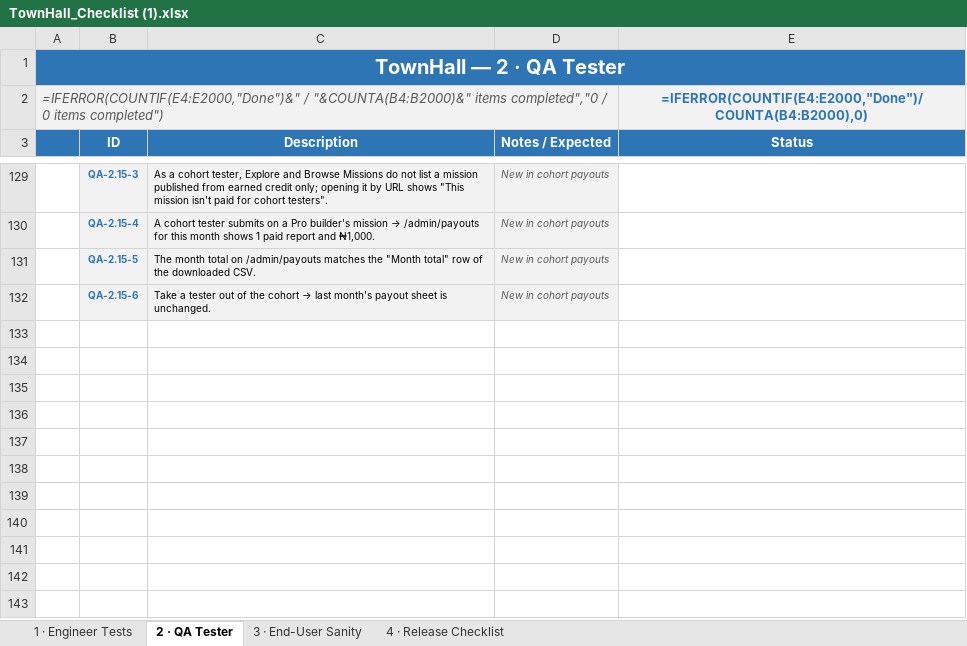
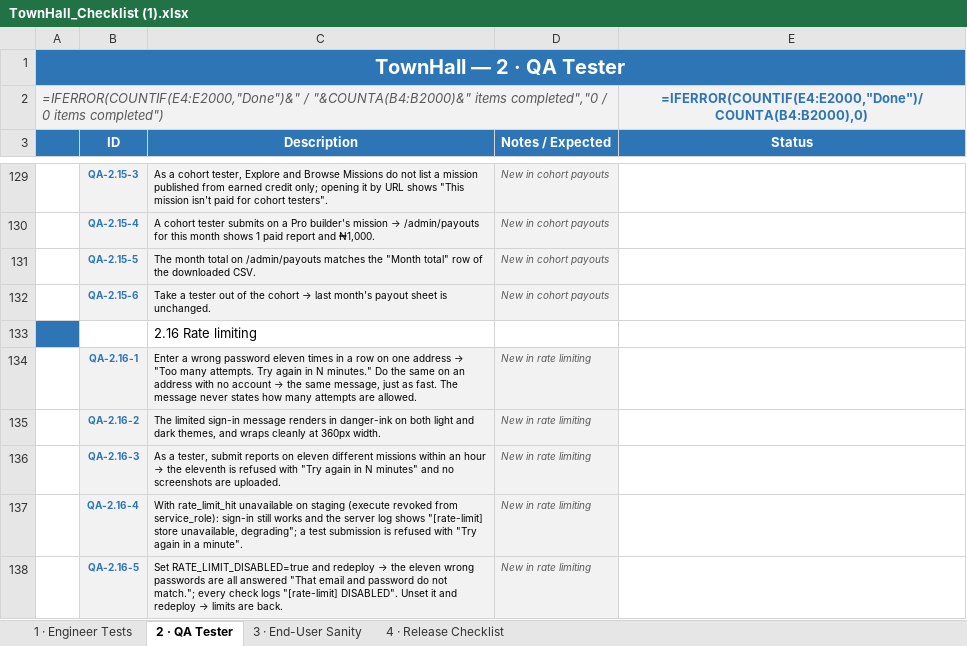
Before and after one commit to Chrisemeka/town_hall, an Excel workbook: TownHall_Checklist (1).xlsx, sheet 2 · QA Tester, drawn as a sheet; only a part is shown, gaps mark what is left out; values as stored, in another font and other column widths than the file's, no borders; formulas without a stored value are shown as written; conditional formats not drawn; the diff names each change by its address in the sheet, - before the commit and + after, or states it on an @@ line.

```diff
--- a/TownHall_Checklist (1).xlsx (sheet 2 · QA Tester)
+++ b/TownHall_Checklist (1).xlsx (sheet 2 · QA Tester)
+row 133:  |  | 2.16 Rate limiting
+row 134:  | QA-2.16-1 | Enter a wrong password eleven times in a row on one address → "Too many attempts. Try again in N minutes." Do the same on an address with no account → the same message, just as fast. The message never states how many attempts are allowed. | New in rate limiting
+row 135:  | QA-2.16-2 | The limited sign-in message renders in danger-ink on both light and dark themes, and wraps cleanly at 360px width. | New in rate limiting
+row 136:  | QA-2.16-3 | As a tester, submit reports on eleven different missions within an hour → the eleventh is refused with "Try again in N minutes" and no screenshots are uploaded. | New in rate limiting
+row 137:  | QA-2.16-4 | With rate_limit_hit unavailable on staging (execute revoked from service_role): sign-in still works and the server log shows "[rate-limit] store unavailable, degrading"; a test submission is refused with "Try again in a minute". | New in rate limiting
+row 138:  | QA-2.16-5 | Set RATE_LIMIT_DISABLED=true and redeploy → the eleven wrong passwords are all answered "That email and password do not match."; every check logs "[rate-limit] DISABLED". Unset it and redeploy → limits are back. | New in rate limiting
```
Also changed, not shown: 4 other files.
